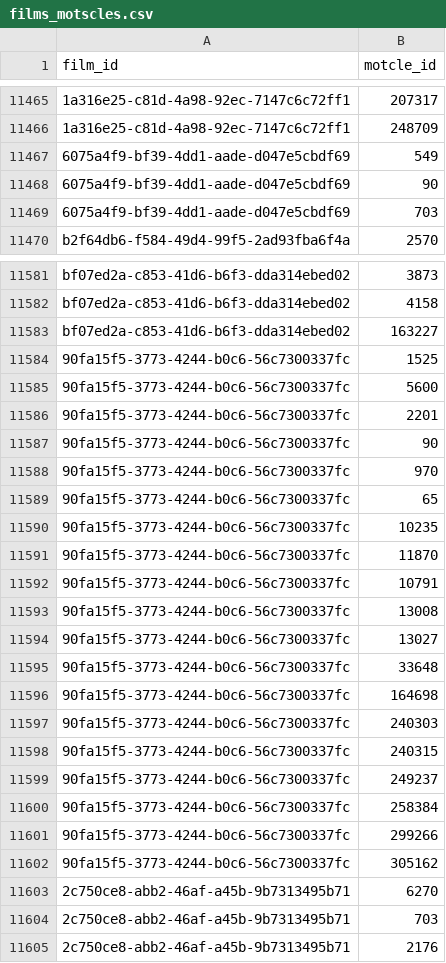
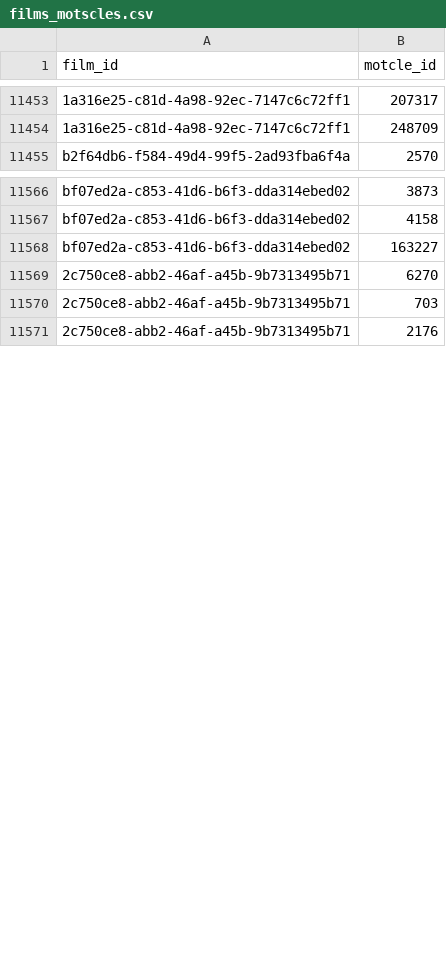
Before and after one commit to medina474/cinema-supabase, a CSV file: data/films_motscles.csv, drawn as a sheet; only a part is shown, gaps mark what is left out; the diff covers the shown part only; the diff names each change by its address in the sheet, - before the commit and + after, or states it on an @@ line.

```diff
--- a/data/films_motscles.csv
+++ b/data/films_motscles.csv
-row 11467: 6075a4f9-bf39-4dd1-aade-d047e5cbdf69 | 549
-row 11468: 6075a4f9-bf39-4dd1-aade-d047e5cbdf69 | 90
-row 11469: 6075a4f9-bf39-4dd1-aade-d047e5cbdf69 | 703
-row 11584: 90fa15f5-3773-4244-b0c6-56c7300337fc | 1525
-row 11585: 90fa15f5-3773-4244-b0c6-56c7300337fc | 5600
-row 11586: 90fa15f5-3773-4244-b0c6-56c7300337fc | 2201
-row 11587: 90fa15f5-3773-4244-b0c6-56c7300337fc | 90
-row 11588: 90fa15f5-3773-4244-b0c6-56c7300337fc | 970
-row 11589: 90fa15f5-3773-4244-b0c6-56c7300337fc | 65
-row 11590: 90fa15f5-3773-4244-b0c6-56c7300337fc | 10235
-row 11591: 90fa15f5-3773-4244-b0c6-56c7300337fc | 11870
-row 11592: 90fa15f5-3773-4244-b0c6-56c7300337fc | 10791
-row 11593: 90fa15f5-3773-4244-b0c6-56c7300337fc | 13008
-row 11594: 90fa15f5-3773-4244-b0c6-56c7300337fc | 13027
-row 11595: 90fa15f5-3773-4244-b0c6-56c7300337fc | 33648
-row 11596: 90fa15f5-3773-4244-b0c6-56c7300337fc | 164698
-row 11597: 90fa15f5-3773-4244-b0c6-56c7300337fc | 240303
-row 11598: 90fa15f5-3773-4244-b0c6-56c7300337fc | 240315
-row 11599: 90fa15f5-3773-4244-b0c6-56c7300337fc | 249237
-row 11600: 90fa15f5-3773-4244-b0c6-56c7300337fc | 258384
-row 11601: 90fa15f5-3773-4244-b0c6-56c7300337fc | 299266
-row 11602: 90fa15f5-3773-4244-b0c6-56c7300337fc | 305162
```
Also changed, not shown: 68 removed rows elsewhere in this file, data/films.csv, data/films_genres.csv, 7 other files.
